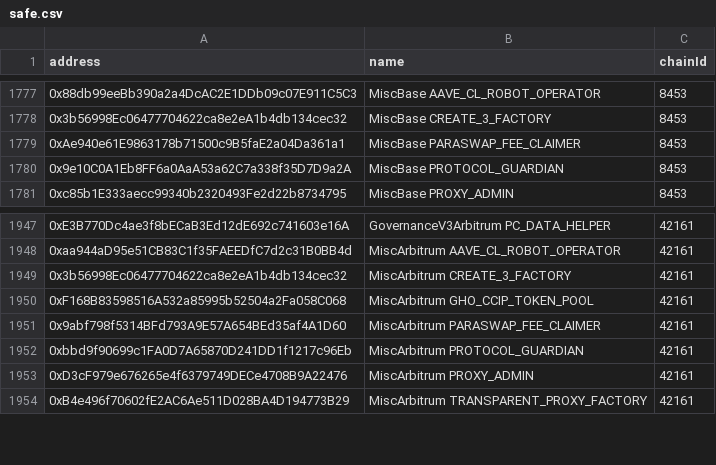
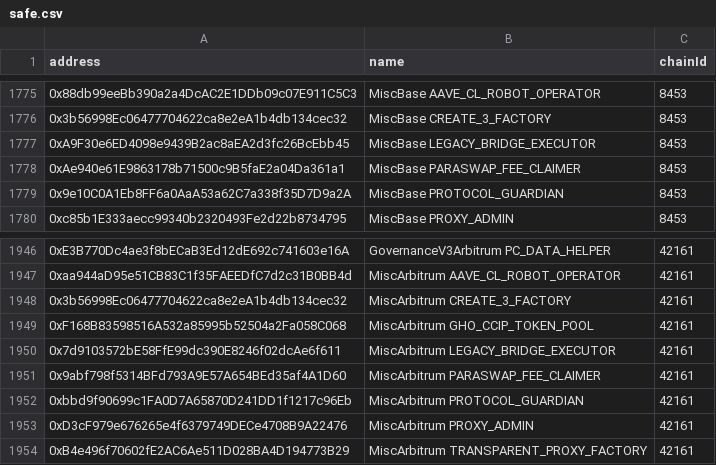
Before and after one commit to bgd-labs/aave-address-book, a CSV file: safe.csv, drawn as a sheet; only a part is shown, gaps mark what is left out; the diff covers the shown part only.

Commit message:
feat: migrate legacy bridge executor

```diff
--- a/safe.csv
+++ b/safe.csv
@@ -1778,2 +1776,3 @@ address,name,chainId
 0x3b56998Ec06477704622ca8e2eA1b4db134cec32,MiscBase CREATE_3_FACTORY,8453
+0xA9F30e6ED4098e9439B2ac8aEA2d3fc26BcEbb45,MiscBase LEGACY_BRIDGE_EXECUTOR,8453
 0xAe940e61E9863178b71500c9B5faE2a04Da361a1,MiscBase PARASWAP_FEE_CLAIMER,8453
@@ -1950,2 +1949,3 @@ address,name,chainId
 0xF168B83598516A532a85995b52504a2Fa058C068,MiscArbitrum GHO_CCIP_TOKEN_POOL,42161
+0x7d9103572bE58FfE99dc390E8246f02dcAe6f611,MiscArbitrum LEGACY_BRIDGE_EXECUTOR,42161
 0x9abf798f5314BFd793A9E57A654BEd35af4A1D60,MiscArbitrum PARASWAP_FEE_CLAIMER,42161
```
Also changed, not shown: 3 added rows and 5 removed rows elsewhere in this file, 20 other files.
